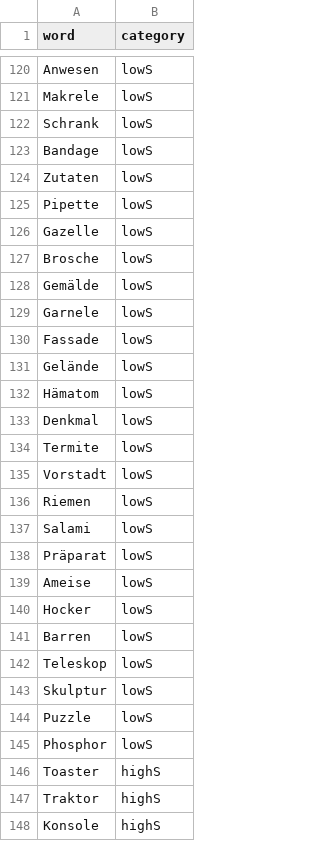
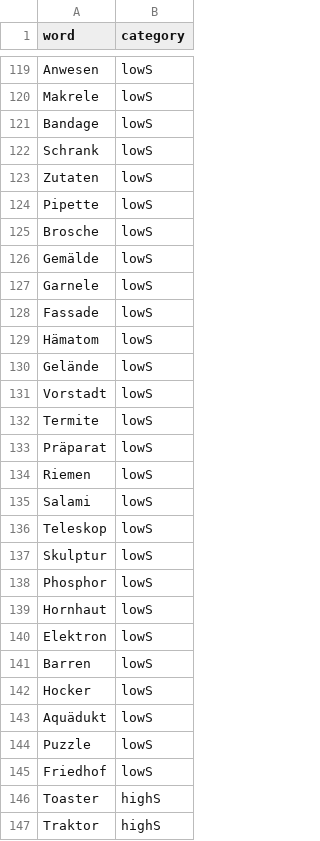
Before and after one commit to andreabruera/german_avocado, a TSV file: txt_results/localizer/48/localizer_words_48.tsv, drawn as a sheet; only a part is shown, gaps mark what is left out; the shorter side is filled out with more unchanged rows; the diff covers the shown part only.

```diff
--- a/txt_results/localizer/48/localizer_words_48.tsv
+++ b/txt_results/localizer/48/localizer_words_48.tsv
@@ -121,7 +120,6 @@ Anwesen	lowS
 Makrele	lowS
+Bandage	lowS
 Schrank	lowS
-Bandage	lowS
 Zutaten	lowS
 Pipette	lowS
-Gazelle	lowS
 Brosche	lowS
@@ -130,17 +128,19 @@ Garnele	lowS
 Fassade	lowS
+Hämatom	lowS
 Gelände	lowS
-Hämatom	lowS
-Denkmal	lowS
+Vorstadt	lowS
 Termite	lowS
-Vorstadt	lowS
+Präparat	lowS
 Riemen	lowS
 Salami	lowS
-Präparat	lowS
-Ameise	lowS
-Hocker	lowS
-Barren	lowS
 Teleskop	lowS
 Skulptur	lowS
+Phosphor	lowS
+Hornhaut	lowS
+Elektron	lowS
+Barren	lowS
+Hocker	lowS
+Aquädukt	lowS
 Puzzle	lowS
-Phosphor	lowS
+Friedhof	lowS
 Toaster	highS
```
Also changed, not shown: 3 added rows, 4 removed rows, 45 moved rows and 1 edited cell elsewhere in this file, txt_results/localizer/48/pairwise_comparisons_localizer_48.tsv, 9 other files.
